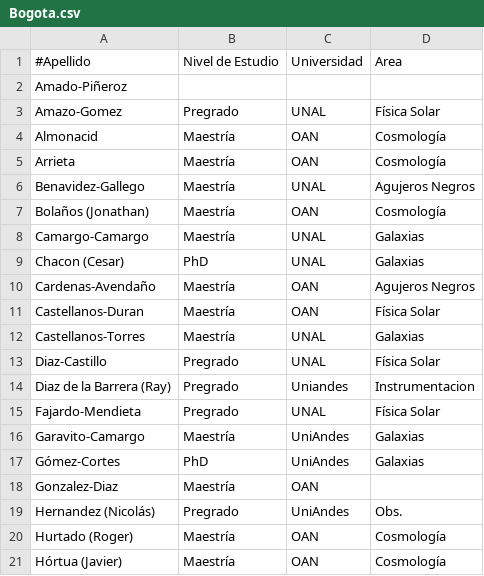
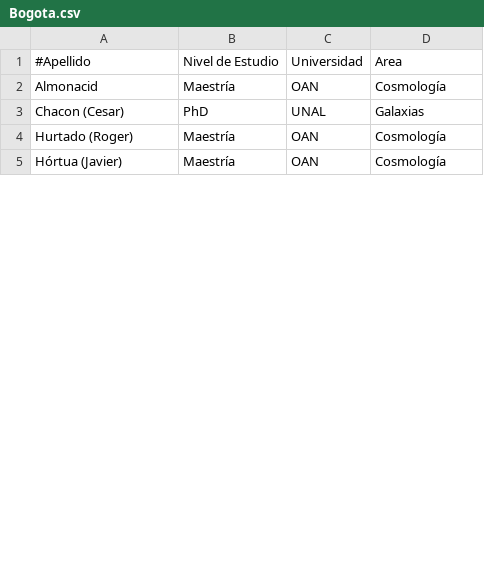
Before and after one commit to ColombianAstronomy/Estudiantes-Astronomia, a CSV file: egresados/Bogota.csv, drawn as a sheet; only a part is shown; the diff covers the shown part only; the diff names each change by its address in the sheet, - before the commit and + after, or states it on an @@ line.

Commit message:
activos y egresados

```diff
--- a/egresados/Bogota.csv
+++ b/egresados/Bogota.csv
-row 2: Amado-Piñeroz
-row 3: Amazo-Gomez | Pregrado | UNAL | Física Solar
-row 5: Arrieta | Maestría | OAN | Cosmología
-row 6: Benavidez-Gallego | Maestría | UNAL | Agujeros Negros
-row 7: Bolaños (Jonathan) | Maestría | OAN | Cosmología
-row 8: Camargo-Camargo | Maestría | UNAL | Galaxias
-row 10: Cardenas-Avendaño | Maestría | OAN | Agujeros Negros
-row 11: Castellanos-Duran | Maestría | OAN | Física Solar
-row 12: Castellanos-Torres | Maestría | UNAL | Galaxias
-row 13: Diaz-Castillo | Pregrado | UNAL | Física Solar
-row 14: Diaz de la Barrera (Ray) | Pregrado | Uniandes | Instrumentacion
-row 15: Fajardo-Mendieta | Pregrado | UNAL | Física Solar
-row 16: Garavito-Camargo | Maestría | UniAndes | Galaxias
-row 17: Gómez-Cortes | PhD | UniAndes | Galaxias
-row 18: Gonzalez-Diaz | Maestría | OAN
-row 19: Hernandez (Nicolás) | Pregrado | UniAndes | Obs.
```
Also changed, not shown: 17 removed rows and 1 edited cell elsewhere in this file, activos/Bogota.csv.
